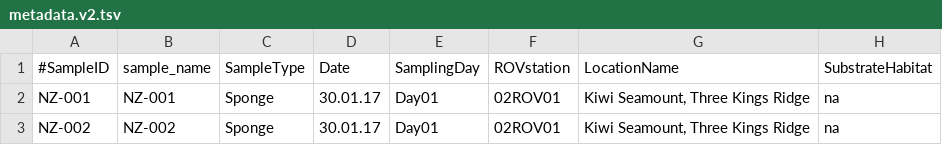
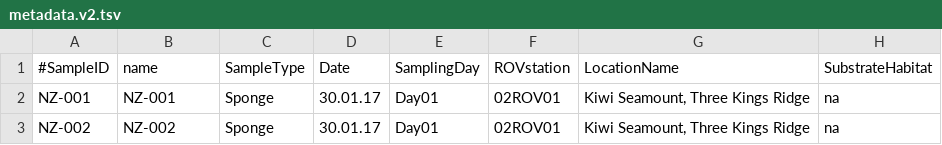
Before and after one commit to marinemoleco/So254Qiime2ASVs, a TSV file: 2_qiime2_files/metadata.v2.tsv, drawn as a sheet; only a part is shown; the diff names each change by its address in the sheet, - before the commit and + after, or states it on an @@ line.

Commit message:
Update metadata.v2.tsv

```diff
--- a/2_qiime2_files/metadata.v2.tsv
+++ b/2_qiime2_files/metadata.v2.tsv
-B1: sample_name
+B1: name
```
